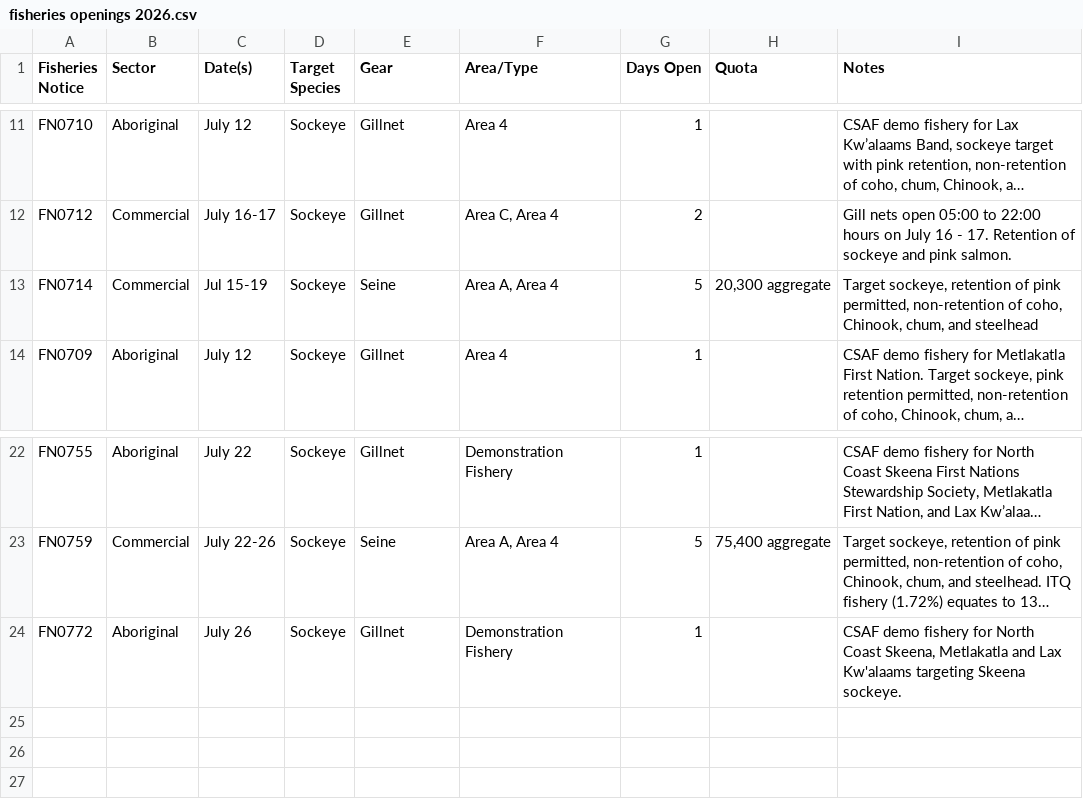
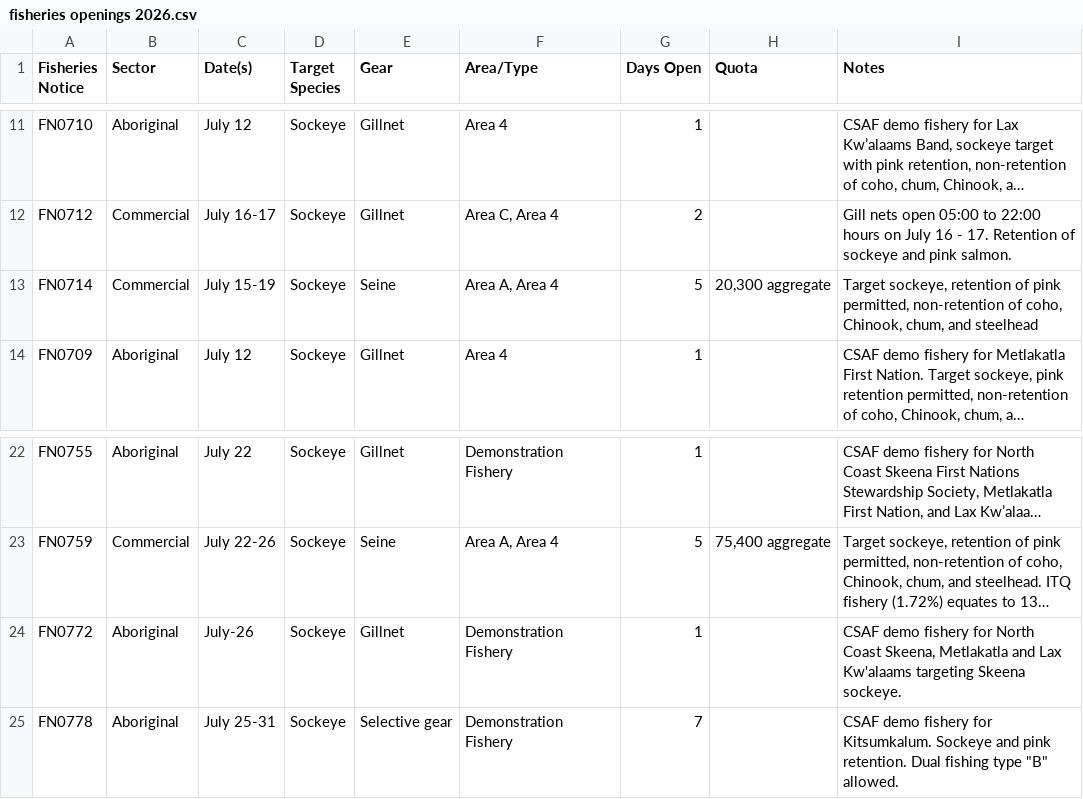
Before and after one commit to Coastland-Research/skeena-salmon-inseason-updates, a CSV file: data/current_year/fisheries openings 2026.csv, drawn as a sheet; only a part is shown, gaps mark what is left out; long unchanged cells end in …; the diff names each change by its address in the sheet, - before the commit and + after, or states it on an @@ line.

Commit message:
july 26 update

```diff
--- a/data/current_year/fisheries openings 2026.csv
+++ b/data/current_year/fisheries openings 2026.csv
-C13 (Date(s)): Jul 15-19
+C13 (Date(s)): July 15-19
-C24 (Date(s)): July 26
+C24 (Date(s)): July-26
+row 25: FN0778 | Aboriginal | July 25-31 | Sockeye | Selective gear | Demonstration Fishery | 7 |  | CSAF demo fishery for Kitsumkalum. Sockeye and pink retention. Dual fishing type "B" allowed.
```
Also changed, not shown: data/current_year/Tyee model data 2026.csv, data/current_year/babine fence 2026.csv, 39 other files.
